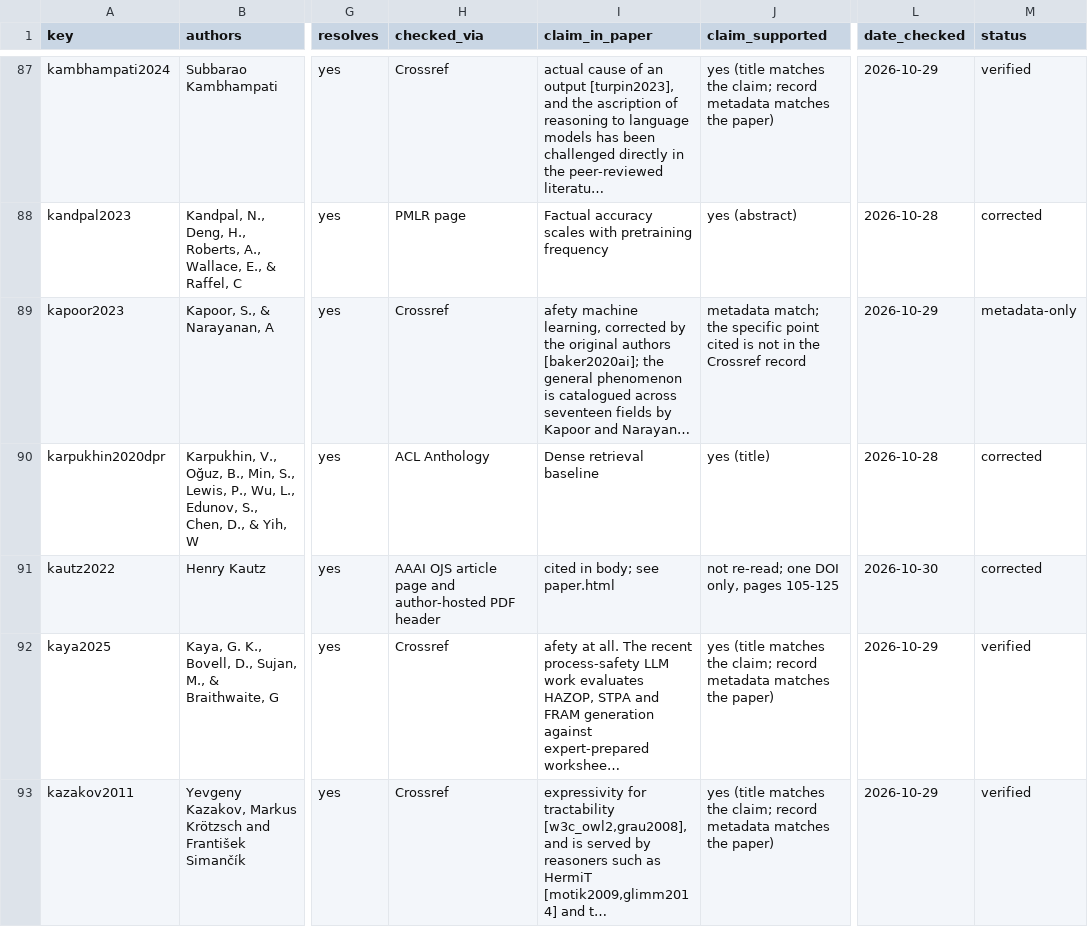
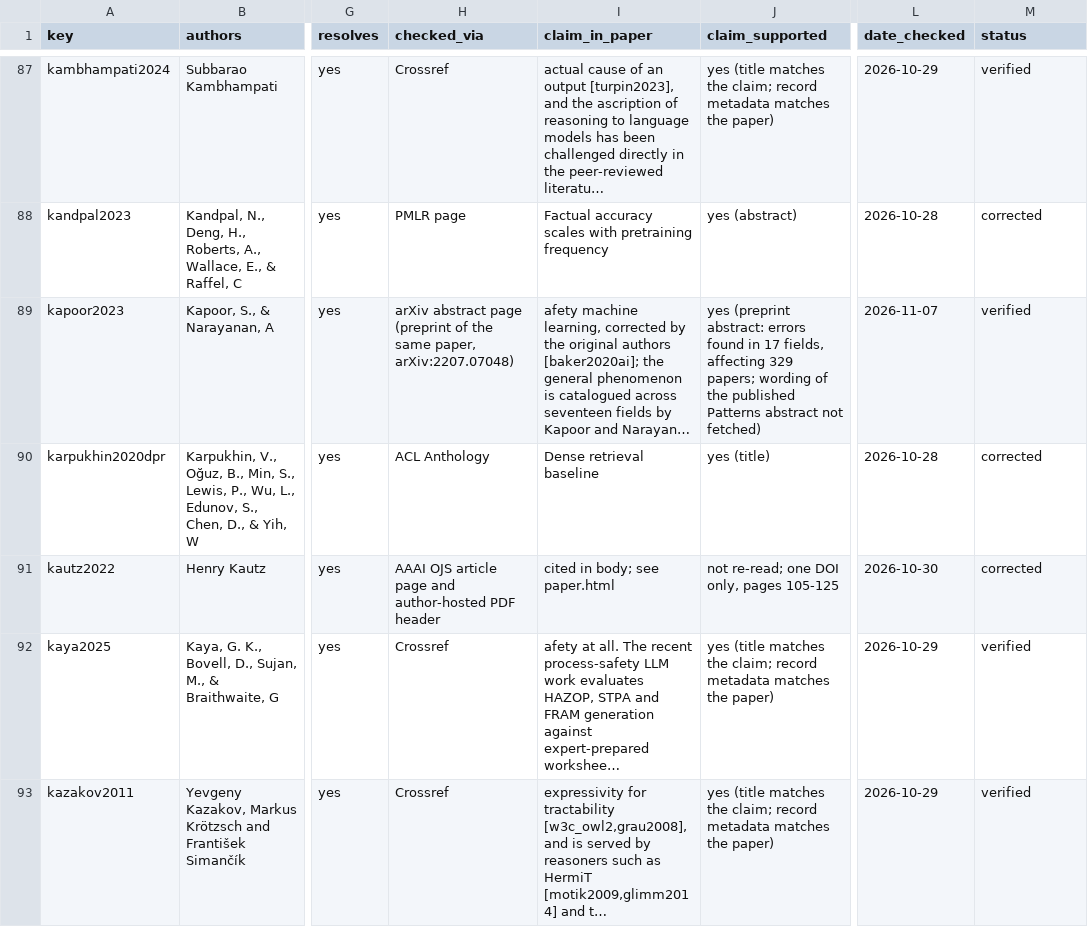
Before and after one commit to priyatham9/grounded, a CSV file: docs/references-paper.csv, drawn as a sheet; only a part is shown, gaps mark what is left out; long unchanged cells end in …; the diff covers the shown part only; the diff names each change by its address in the sheet, - before the commit and + after, or states it on an @@ line.

```diff
--- a/docs/references-paper.csv
+++ b/docs/references-paper.csv
-H89 (checked_via): Crossref
+H89 (checked_via): arXiv abstract page (preprint of the same paper, arXiv:2207.07048)
-J89 (claim_supported): metadata match; the specific point cited is not in the Crossref record
+J89 (claim_supported): yes (preprint abstract: errors found in 17 fields, affecting 329 papers; wording of the published Patterns abstract not fetched)
-L89 (date_checked): 2026-10-29
+L89 (date_checked): 2026-11-07
-M89 (status): metadata-only
+M89 (status): verified
```
Also changed, not shown: 18 edited cells elsewhere in this file, 13 other files.
